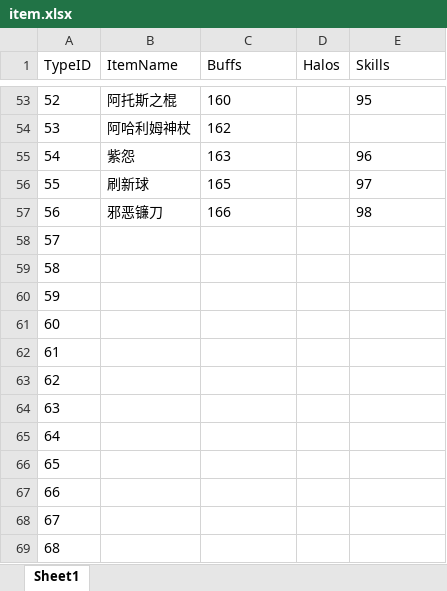
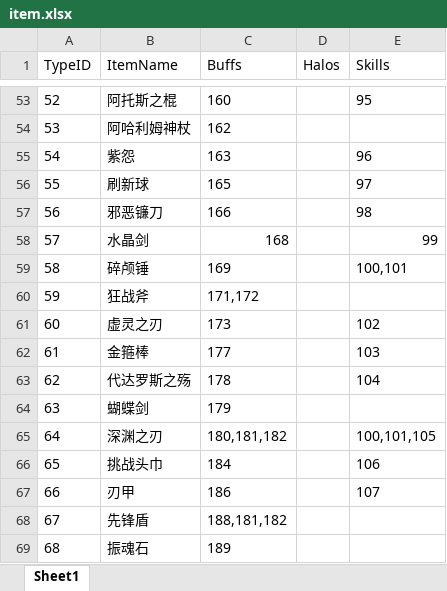
Before and after one commit to lvshiling/dotanet, an Excel workbook: bin/conf/item.xlsx, sheet Sheet1, drawn as a sheet; only a part is shown, gaps mark what is left out; values as stored, in another font and other column widths than the file's, no borders; the diff covers the shown part only; the diff names each change by its address in the sheet, - before the commit and + after, or states it on an @@ line.

```diff
--- a/bin/conf/item.xlsx (sheet Sheet1)
+++ b/bin/conf/item.xlsx (sheet Sheet1)
-B58 (ItemName): (empty)
+B58 (ItemName): 水晶剑
-C58 (Buffs): (empty)
+C58 (Buffs): 168
-E58 (Skills): (empty)
+E58 (Skills): 99
-B59 (ItemName): (empty)
+B59 (ItemName): 碎颅锤
-C59 (Buffs): (empty)
+C59 (Buffs): 169
-E59 (Skills): (empty)
+E59 (Skills): 100,101
-B60 (ItemName): (empty)
+B60 (ItemName): 狂战斧
-C60 (Buffs): (empty)
+C60 (Buffs): 171,172
-B61 (ItemName): (empty)
+B61 (ItemName): 虚灵之刃
-C61 (Buffs): (empty)
+C61 (Buffs): 173
-E61 (Skills): (empty)
+E61 (Skills): 102
-B62 (ItemName): (empty)
+B62 (ItemName): 金箍棒
-C62 (Buffs): (empty)
+C62 (Buffs): 177
-E62 (Skills): (empty)
+E62 (Skills): 103
-B63 (ItemName): (empty)
+B63 (ItemName): 代达罗斯之殇
-C63 (Buffs): (empty)
+C63 (Buffs): 178
-E63 (Skills): (empty)
+E63 (Skills): 104
-B64 (ItemName): (empty)
+B64 (ItemName): 蝴蝶剑
-C64 (Buffs): (empty)
+C64 (Buffs): 179
-B65 (ItemName): (empty)
+B65 (ItemName): 深渊之刃
-C65 (Buffs): (empty)
+C65 (Buffs): 180,181,182
-E65 (Skills): (empty)
+E65 (Skills): 100,101,105
-B66 (ItemName): (empty)
+B66 (ItemName): 挑战头巾
-C66 (Buffs): (empty)
+C66 (Buffs): 184
-E66 (Skills): (empty)
+E66 (Skills): 106
-B67 (ItemName): (empty)
+B67 (ItemName): 刃甲
-C67 (Buffs): (empty)
+C67 (Buffs): 186
-E67 (Skills): (empty)
+E67 (Skills): 107
-B68 (ItemName): (empty)
+B68 (ItemName): 先锋盾
-C68 (Buffs): (empty)
+C68 (Buffs): 188,181,182
-B69 (ItemName): (empty)
+B69 (ItemName): 振魂石
-C69 (Buffs): (empty)
+C69 (Buffs): 189
```
Also changed, not shown: 6 added rows and 3 edited cells elsewhere in this sheet, bin/conf/buff.xlsx, bin/conf/halo.xlsx, 9 other files.
